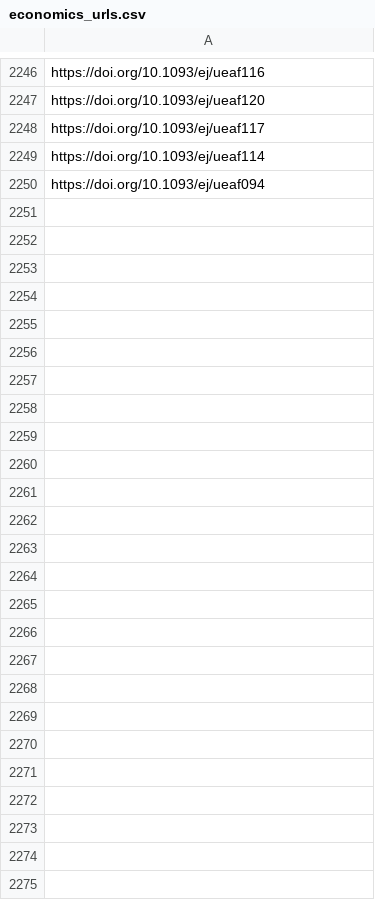
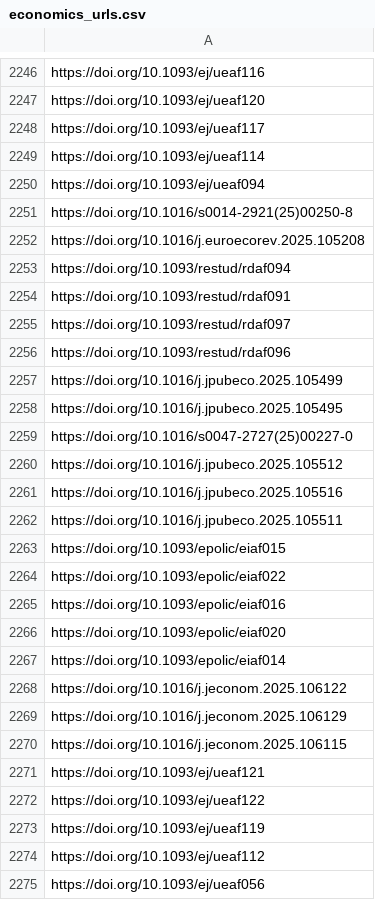
Before and after one commit to sumtxt/picnic, a CSV file: memory/economics_urls.csv, drawn as a sheet; only a part is shown, gaps mark what is left out.

```diff
--- a/memory/economics_urls.csv
+++ b/memory/economics_urls.csv
@@ -2250 +2250,26 @@ https://doi.org/10.1093/ej/ueaf114
 https://doi.org/10.1093/ej/ueaf094
+https://doi.org/10.1016/s0014-2921(25)00250-8
+https://doi.org/10.1016/j.euroecorev.2025.105208
+https://doi.org/10.1093/restud/rdaf094
+https://doi.org/10.1093/restud/rdaf091
+https://doi.org/10.1093/restud/rdaf097
+https://doi.org/10.1093/restud/rdaf096
+https://doi.org/10.1016/j.jpubeco.2025.105499
+https://doi.org/10.1016/j.jpubeco.2025.105495
+https://doi.org/10.1016/s0047-2727(25)00227-0
+https://doi.org/10.1016/j.jpubeco.2025.105512
+https://doi.org/10.1016/j.jpubeco.2025.105516
+https://doi.org/10.1016/j.jpubeco.2025.105511
+https://doi.org/10.1093/epolic/eiaf015
+https://doi.org/10.1093/epolic/eiaf022
+https://doi.org/10.1093/epolic/eiaf016
+https://doi.org/10.1093/epolic/eiaf020
+https://doi.org/10.1093/epolic/eiaf014
+https://doi.org/10.1016/j.jeconom.2025.106122
+https://doi.org/10.1016/j.jeconom.2025.106129
+https://doi.org/10.1016/j.jeconom.2025.106115
+https://doi.org/10.1093/ej/ueaf121
+https://doi.org/10.1093/ej/ueaf122
+https://doi.org/10.1093/ej/ueaf119
+https://doi.org/10.1093/ej/ueaf112
+https://doi.org/10.1093/ej/ueaf056
```
Also changed, not shown: memory/communication_urls.csv, memory/environmental_and_climate_politics_studies_urls.csv, 13 other files.
